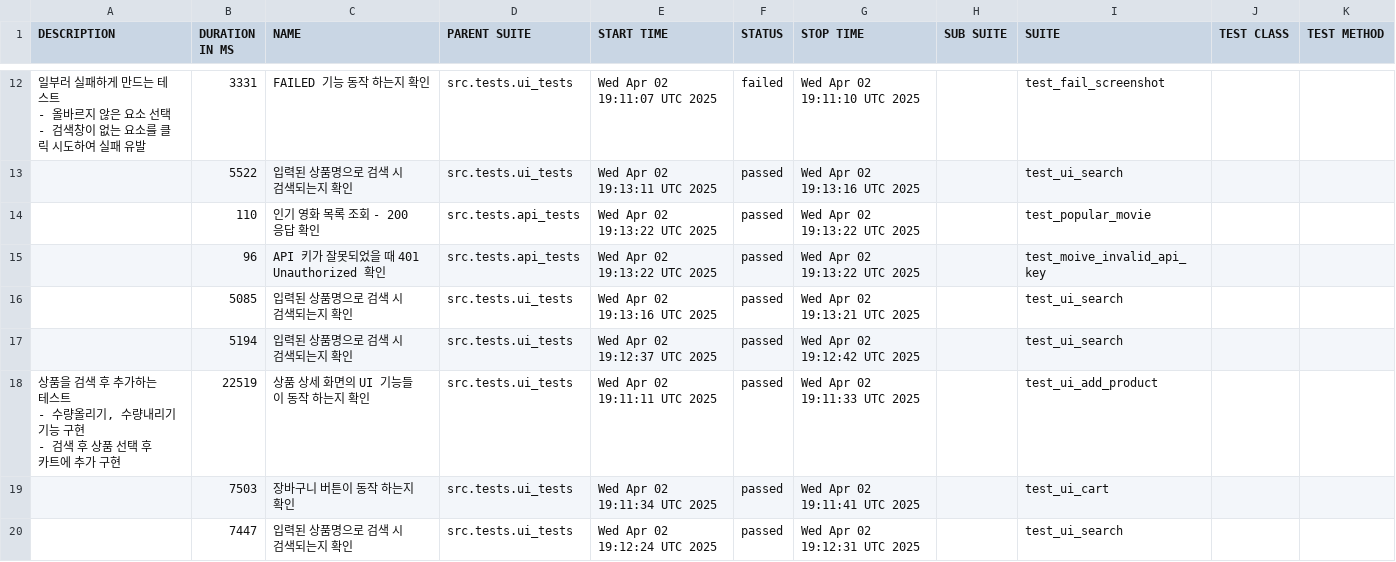
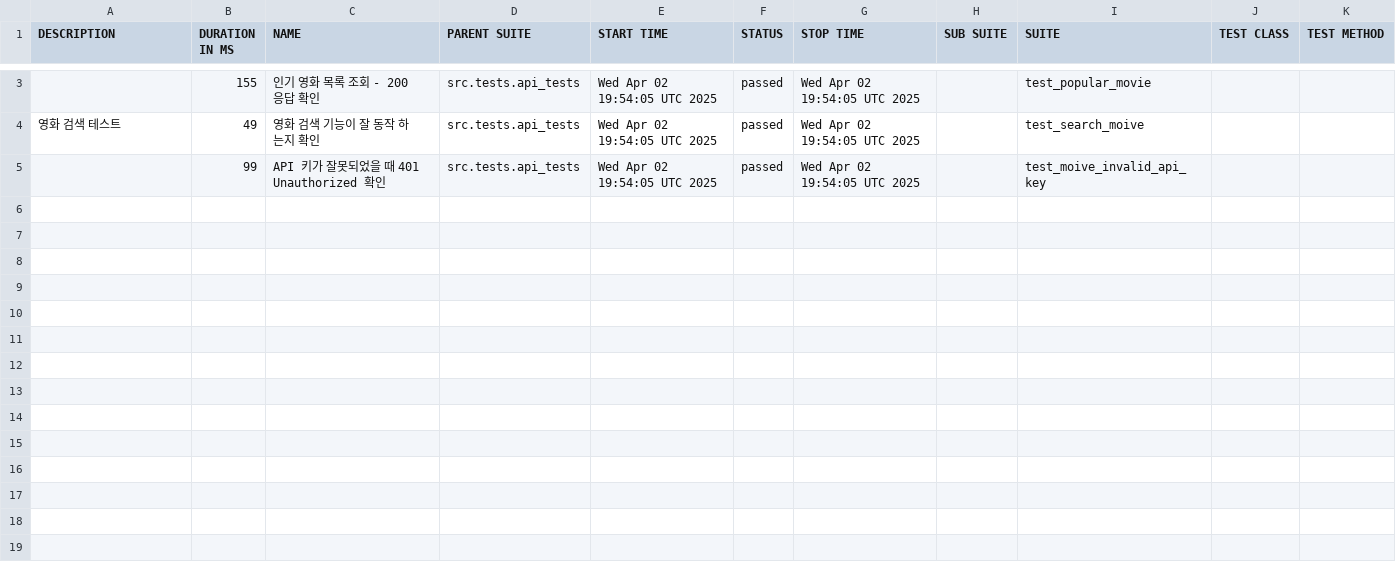
Before and after one commit to yoplekiller/QATEST, a CSV file: docker/data/suites.csv, drawn as a sheet; only a part is shown, gaps mark what is left out; the diff covers the shown part only.

```diff
--- a/docker/data/suites.csv
+++ b/docker/data/suites.csv
@@ -12,17 +3,3 @@
-"
-일부러 실패하게 만드는 테스트
-- 올바르지 않은 요소 선택
-- 검색창이 없는 요소를 클릭 시도하여 실패 유발
-","3331","FAILED 기능 동작 하는지 확인","src.tests.ui_tests","Wed Apr 02 19:11:07 UTC 2025","failed","Wed Apr 02 19:11:10 UTC 2025","","test_fail_screenshot","",""
-"","5522","입력된 상품명으로 검색 시 검색되는지 확인","src.tests.ui_tests","Wed Apr 02 19:13:11 UTC 2025","passed","Wed Apr 02 19:13:16 UTC 2025","","test_ui_search","",""
-"","110","인기 영화 목록 조회 - 200 응답 확인","src.tests.api_tests","Wed Apr 02 19:13:22 UTC 2025","passed","Wed Apr 02 19:13:22 UTC 2025","","test_popular_movie","",""
-"","96","API 키가 잘못되었을 때 401 Unauthorized 확인","src.tests.api_tests","Wed Apr 02 19:13:22 UTC 2025","passed","Wed Apr 02 19:13:22 UTC 2025","","test_moive_invalid_api_key","",""
-"","5085","입력된 상품명으로 검색 시 검색되는지 확인","src.tests.ui_tests","Wed Apr 02 19:13:16 UTC 2025","passed","Wed Apr 02 19:13:21 UTC 2025","","test_ui_search","",""
-"","5194","입력된 상품명으로 검색 시 검색되는지 확인","src.tests.ui_tests","Wed Apr 02 19:12:37 UTC 2025","passed","Wed Apr 02 19:12:42 UTC 2025","","test_ui_search","",""
-"
-상품을 검색 후 추가하는 테스트
-- 수량올리기, 수량내리기 기능 구현
-- 검색 후 상품 선택 후 카트에 추가 구현
-","22519","상품 상세 화면의 UI 기능들이 동작 하는지 확인","src.tests.ui_tests","Wed Apr 02 19:11:11 UTC 2025","passed","Wed Apr 02 19:11:33 UTC 2025","","test_ui_add_product","",""
-"","7503","장바구니 버튼이 동작 하는지 확인","src.tests.ui_tests","Wed Apr 02 19:11:34 UTC 2025","passed","Wed Apr 02 19:11:41 UTC 2025","","test_ui_cart","",""
-"","7447","입력된 상품명으로 검색 시 검색되는지 확인","src.tests.ui_tests","Wed Apr 02 19:12:24 UTC 2025","passed","Wed Apr 02 19:12:31 UTC 2025","","test_ui_search","",""
+"","155","인기 영화 목록 조회 - 200 응답 확인","src.tests.api_tests","Wed Apr 02 19:54:05 UTC 2025","passed","Wed Apr 02 19:54:05 UTC 2025","","test_popular_movie","",""
+"영화 검색 테스트","49","영화 검색 기능이 잘 동작 하는지 확인","src.tests.api_tests","Wed Apr 02 19:54:05 UTC 2025","passed","Wed Apr 02 19:54:05 UTC 2025","","test_search_moive","",""
+"","99","API 키가 잘못되었을 때 401 Unauthorized 확인","src.tests.api_tests","Wed Apr 02 19:54:05 UTC 2025","passed","Wed Apr 02 19:54:05 UTC 2025","","test_moive_invalid_api_key","",""
```
Also changed, not shown: 9 removed rows and 3 edited cells elsewhere in this file, docker/data/behaviors.csv, 29 other files.
